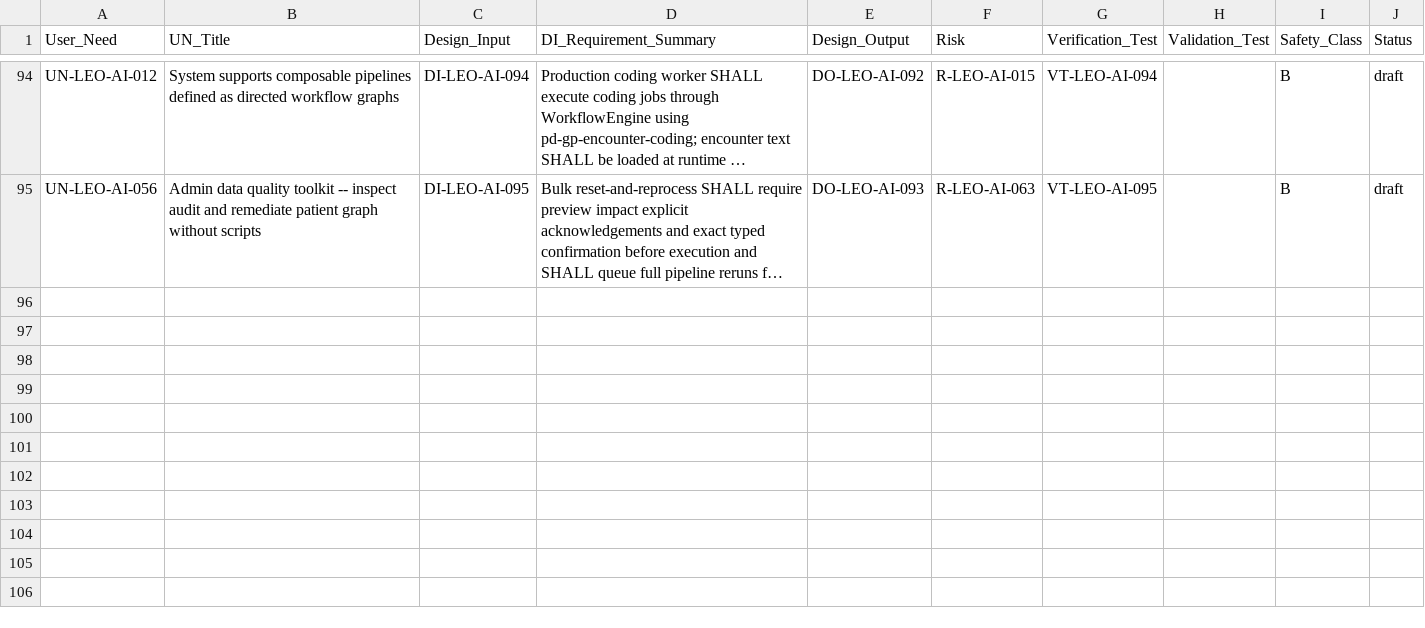
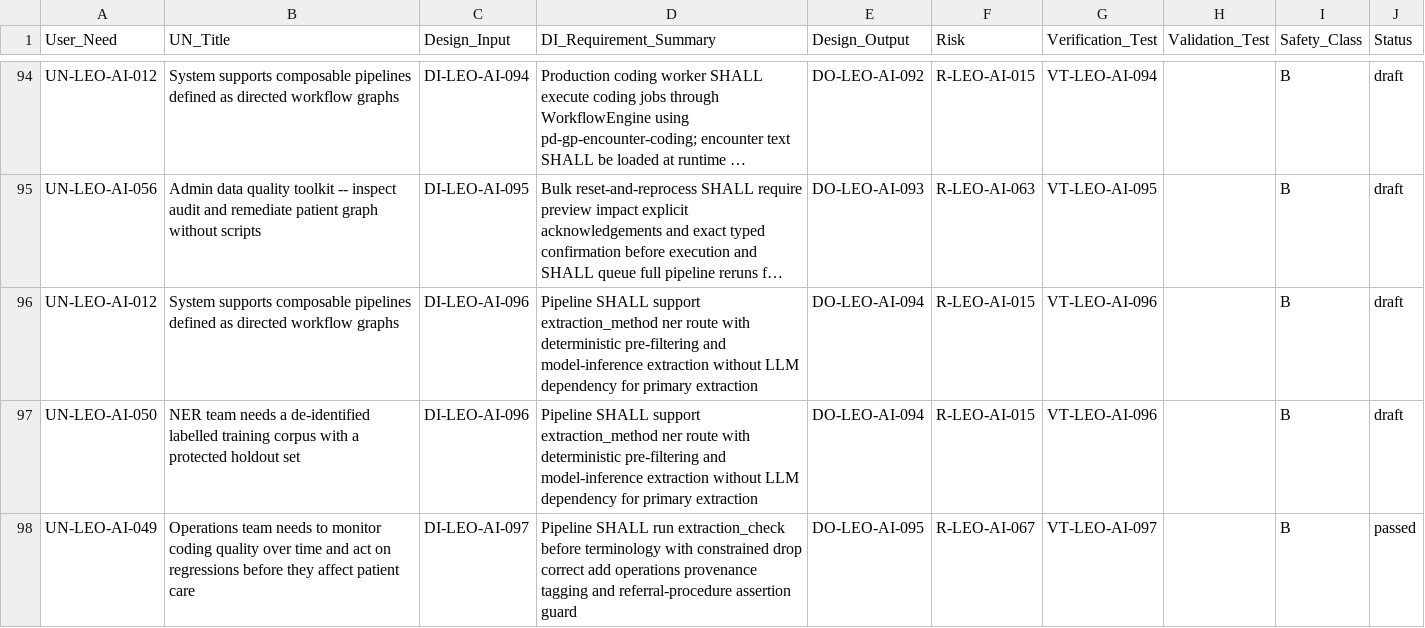
Before and after one commit to Mizaic/LEO-Assist, a CSV file: design-controls/DC-TM-002-traceability-matrix.csv, drawn as a sheet; only a part is shown, gaps mark what is left out; long unchanged cells end in …; the diff covers the shown part only; the diff names each change by its address in the sheet, - before the commit and + after, or states it on an @@ line.

Commit message:
Enhance traceability matrix and implement new extraction and coding quality checks
- Updated the traceability matrix to include new functional requirements for NER-first extraction and coding quality checks.
- Added new design inputs and outputs for the extraction quality check and coding quality check subgraphs.
- Implemented candidate cascade delete functionality for training candidates, ensuring compliance with GDPR.
- Enhanced the UI to display confidence bands in plain language for AI-generated coding proposals.
- Updated verification tests to reflect the new quality check processes and ensure robust functionality.

```diff
--- a/design-controls/DC-TM-002-traceability-matrix.csv
+++ b/design-controls/DC-TM-002-traceability-matrix.csv
+row 96: UN-LEO-AI-012 | System supports composable pipelines defined as directed workflow graphs | DI-LEO-AI-096 | Pipeline SHALL support extraction_method ner route with deterministic pre-filtering and model-inference extraction without LLM dependency for primary extraction | DO-LEO-AI-094 | R-LEO-AI-015 | VT-LEO-AI-096 |  | B | draft
+row 97: UN-LEO-AI-050 | NER team needs a de-identified labelled training corpus with a protected holdout set | DI-LEO-AI-096 | Pipeline SHALL support extraction_method ner route with deterministic pre-filtering and model-inference extraction without LLM dependency for primary extraction | DO-LEO-AI-094 | R-LEO-AI-015 | VT-LEO-AI-096 |  | B | draft
+row 98: UN-LEO-AI-049 | Operations team needs to monitor coding quality over time and act on regressions before they affect patient care | DI-LEO-AI-097 | Pipeline SHALL run extraction_check before terminology with constrained drop correct add operations provenance tagging and referral-procedure assertion guard | DO-LEO-AI-095 | R-LEO-AI-067 | VT-LEO-AI-097 |  | B | passed
```
Also changed, not shown: 2 added rows and 3 edited cells elsewhere in this file, 58 other files.
